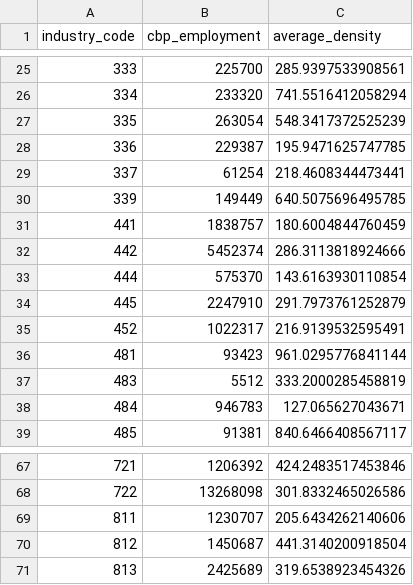
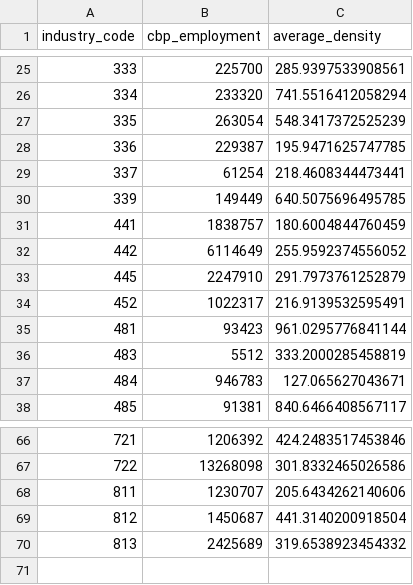
Before and after one commit to ceumicrodata/social-distancing, a CSV file: data/derived/agglomeration/high_density_employment.csv, drawn as a sheet; only a part is shown, gaps mark what is left out.

```diff
--- a/data/derived/agglomeration/high_density_employment.csv
+++ b/data/derived/agglomeration/high_density_employment.csv
@@ -31,4 +31,3 @@ industry_code,cbp_employment,average_density
 441,1838757,180.6004844760459
-442,5452374,286.3113818924666
-444,575370,143.6163930110854
+442,6114649,255.9592374556052
 445,2247910,291.7973761252879
@@ -70,2 +69,2 @@ industry_code,cbp_employment,average_density
 812,1450687,441.3140200918504
-813,2425689,319.6538923454326
+813,2425689,319.6538923454332
```
Also changed, not shown: data/derived/crosswalk/ces2industry.csv, data/derived/crosswalk/industry.csv, 17 other files.
